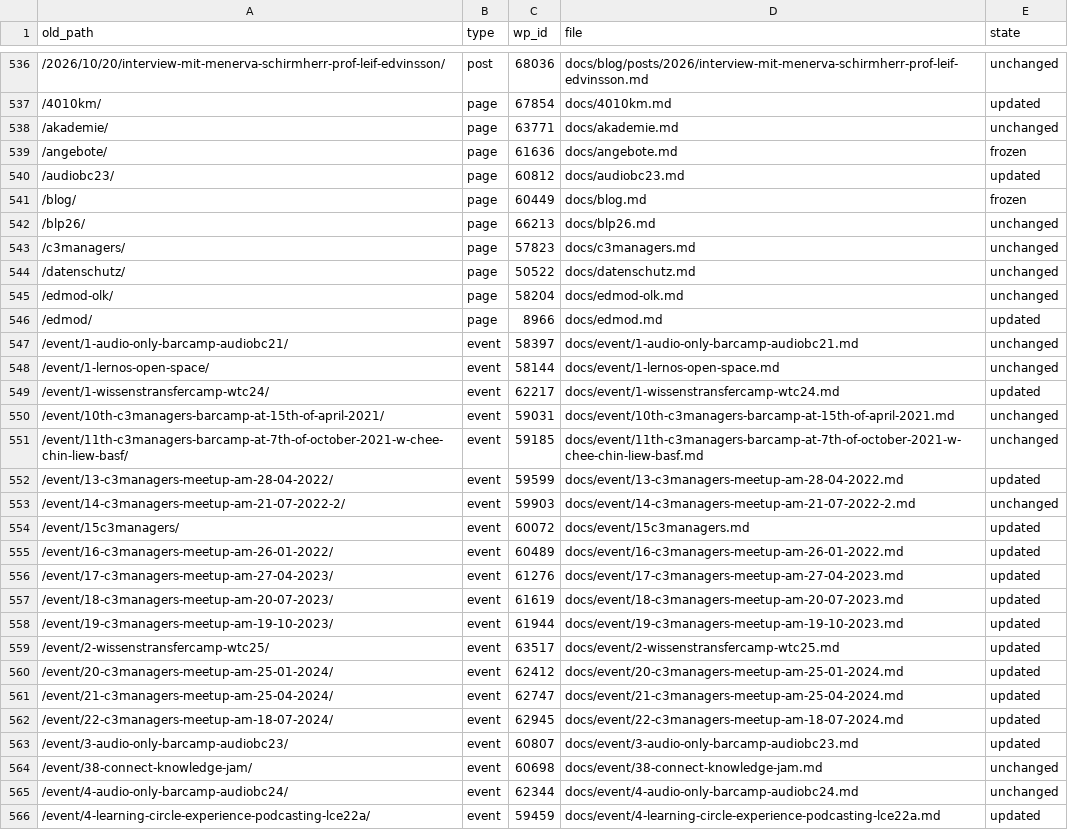
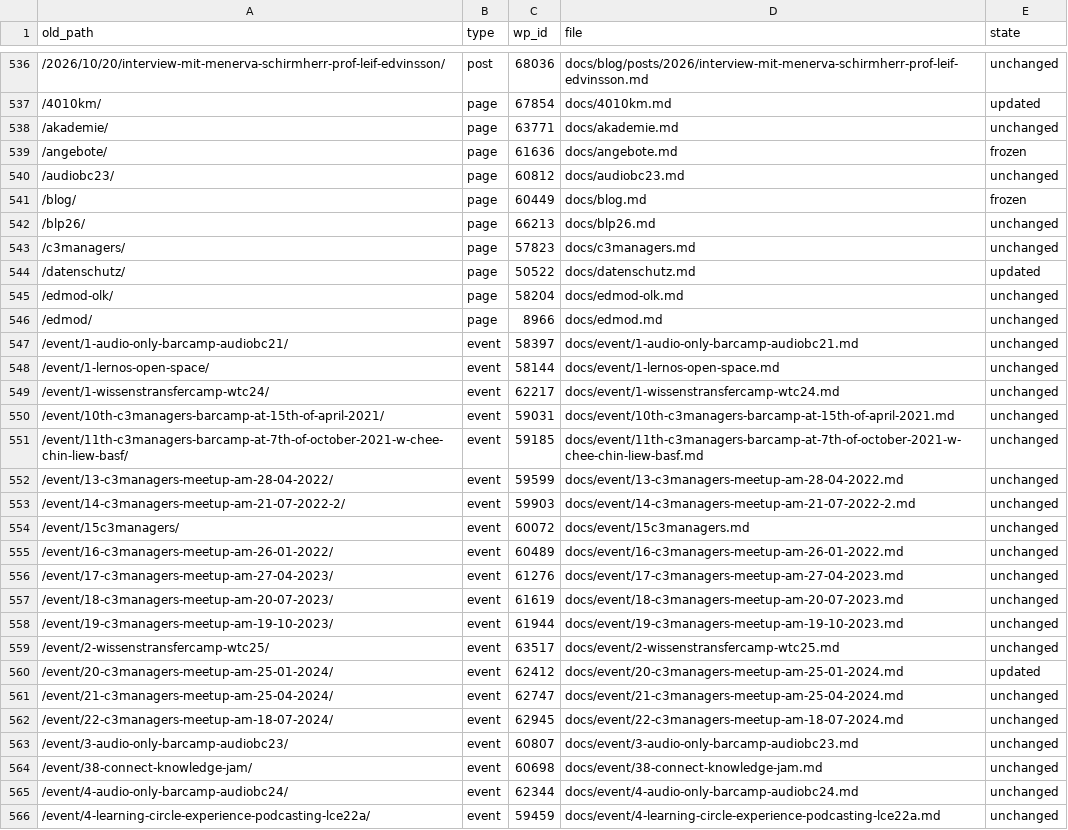
Before and after one commit to cogneon/cogneon-de, a CSV file: migration/url-map.csv, drawn as a sheet; only a part is shown, gaps mark what is left out; the diff covers the shown part only.

```diff
--- a/migration/url-map.csv
+++ b/migration/url-map.csv
@@ -539,3 +539,3 @@ old_path,type,wp_id,file,state
 /angebote/,page,61636,docs/angebote.md,frozen
-/audiobc23/,page,60812,docs/audiobc23.md,updated
+/audiobc23/,page,60812,docs/audiobc23.md,unchanged
 /blog/,page,60449,docs/blog.md,frozen
@@ -543,24 +543,24 @@ old_path,type,wp_id,file,state
 /c3managers/,page,57823,docs/c3managers.md,unchanged
-/datenschutz/,page,50522,docs/datenschutz.md,unchanged
+/datenschutz/,page,50522,docs/datenschutz.md,updated
 /edmod-olk/,page,58204,docs/edmod-olk.md,unchanged
-/edmod/,page,8966,docs/edmod.md,updated
+/edmod/,page,8966,docs/edmod.md,unchanged
 /event/1-audio-only-barcamp-audiobc21/,event,58397,docs/event/1-audio-only-barcamp-audiobc21.md,unchanged
 /event/1-lernos-open-space/,event,58144,docs/event/1-lernos-open-space.md,unchanged
-/event/1-wissenstransfercamp-wtc24/,event,62217,docs/event/1-wissenstransfercamp-wtc24.md,updated
+/event/1-wissenstransfercamp-wtc24/,event,62217,docs/event/1-wissenstransfercamp-wtc24.md,unchanged
 /event/10th-c3managers-barcamp-at-15th-of-april-2021/,event,59031,docs/event/10th-c3managers-barcamp-at-15th-of-april-2021.md,unchanged
 /event/11th-c3managers-barcamp-at-7th-of-october-2021-w-chee-chin-liew-basf/,event,59185,docs/event/11th-c3managers-barcamp-at-7th-of-october-2021-w-chee-chin-liew-basf.md,unchanged
-/event/13-c3managers-meetup-am-28-04-2022/,event,59599,docs/event/13-c3managers-meetup-am-28-04-2022.md,updated
+/event/13-c3managers-meetup-am-28-04-2022/,event,59599,docs/event/13-c3managers-meetup-am-28-04-2022.md,unchanged
 /event/14-c3managers-meetup-am-21-07-2022-2/,event,59903,docs/event/14-c3managers-meetup-am-21-07-2022-2.md,unchanged
-/event/15c3managers/,event,60072,docs/event/15c3managers.md,updated
-/event/16-c3managers-meetup-am-26-01-2022/,event,60489,docs/event/16-c3managers-meetup-am-26-01-2022.md,updated
-/event/17-c3managers-meetup-am-27-04-2023/,event,61276,docs/event/17-c3managers-meetup-am-27-04-2023.md,updated
-/event/18-c3managers-meetup-am-20-07-2023/,event,61619,docs/event/18-c3managers-meetup-am-20-07-2023.md,updated
-/event/19-c3managers-meetup-am-19-10-2023/,event,61944,docs/event/19-c3managers-meetup-am-19-10-2023.md,updated
-/event/2-wissenstransfercamp-wtc25/,event,63517,docs/event/2-wissenstransfercamp-wtc25.md,updated
+/event/15c3managers/,event,60072,docs/event/15c3managers.md,unchanged
+/event/16-c3managers-meetup-am-26-01-2022/,event,60489,docs/event/16-c3managers-meetup-am-26-01-2022.md,unchanged
+/event/17-c3managers-meetup-am-27-04-2023/,event,61276,docs/event/17-c3managers-meetup-am-27-04-2023.md,unchanged
+/event/18-c3managers-meetup-am-20-07-2023/,event,61619,docs/event/18-c3managers-meetup-am-20-07-2023.md,unchanged
+/event/19-c3managers-meetup-am-19-10-2023/,event,61944,docs/event/19-c3managers-meetup-am-19-10-2023.md,unchanged
+/event/2-wissenstransfercamp-wtc25/,event,63517,docs/event/2-wissenstransfercamp-wtc25.md,unchanged
 /event/20-c3managers-meetup-am-25-01-2024/,event,62412,docs/event/20-c3managers-meetup-am-25-01-2024.md,updated
-/event/21-c3managers-meetup-am-25-04-2024/,event,62747,docs/event/21-c3managers-meetup-am-25-04-2024.md,updated
-/event/22-c3managers-meetup-am-18-07-2024/,event,62945,docs/event/22-c3managers-meetup-am-18-07-2024.md,updated
-/event/3-audio-only-barcamp-audiobc23/,event,60807,docs/event/3-audio-only-barcamp-audiobc23.md,updated
+/event/21-c3managers-meetup-am-25-04-2024/,event,62747,docs/event/21-c3managers-meetup-am-25-04-2024.md,unchanged
+/event/22-c3managers-meetup-am-18-07-2024/,event,62945,docs/event/22-c3managers-meetup-am-18-07-2024.md,unchanged
+/event/3-audio-only-barcamp-audiobc23/,event,60807,docs/event/3-audio-only-barcamp-audiobc23.md,unchanged
 /event/38-connect-knowledge-jam/,event,60698,docs/event/38-connect-knowledge-jam.md,unchanged
 /event/4-audio-only-barcamp-audiobc24/,event,62344,docs/event/4-audio-only-barcamp-audiobc24.md,unchanged
-/event/4-learning-circle-experience-podcasting-lce22a/,event,59459,docs/event/4-learning-circle-experience-podcasting-lce22a.md,updated
+/event/4-learning-circle-experience-podcasting-lce22a/,event,59459,docs/event/4-learning-circle-experience-podcasting-lce22a.md,unchanged
```
Also changed, not shown: 81 edited cells elsewhere in this file, 50 other files.
